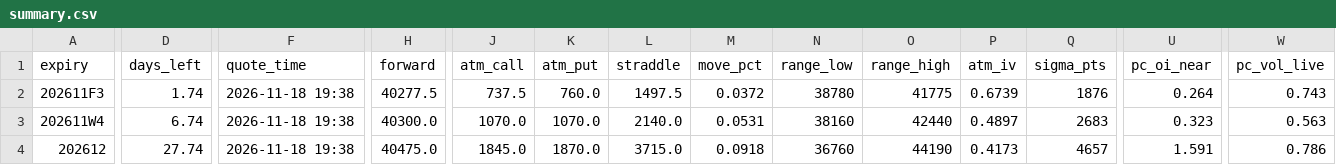
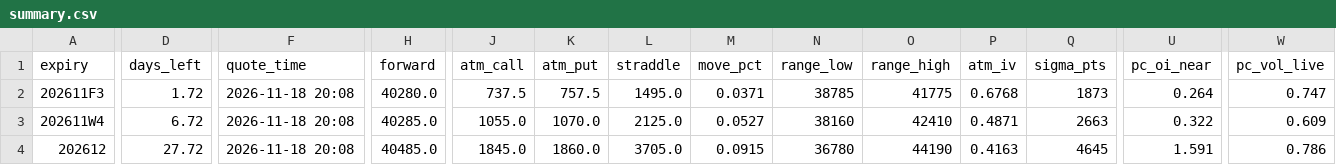
Before and after one commit to asinkk/txo-dashboard, a CSV file: docs/summary.csv, drawn as a sheet; only a part is shown, gaps mark what is left out; the diff names each change by its address in the sheet, - before the commit and + after, or states it on an @@ line.

```diff
--- a/docs/summary.csv
+++ b/docs/summary.csv
-D2 (days_left): 1.74
+D2 (days_left): 1.72
-F2:F4 (quote_time): 2026-11-18 19:38
+F2:F4 (quote_time): 2026-11-18 20:08
-H2 (forward): 40277.5
+H2 (forward): 40280.0
-K2 (atm_put): 760.0
+K2 (atm_put): 757.5
-L2 (straddle): 1497.5
+L2 (straddle): 1495.0
-M2 (move_pct): 0.0372
+M2 (move_pct): 0.0371
-N2 (range_low): 38780
+N2 (range_low): 38785
-P2 (atm_iv): 0.6739
+P2 (atm_iv): 0.6768
-Q2 (sigma_pts): 1876
+Q2 (sigma_pts): 1873
-W2 (pc_vol_live): 0.743
+W2 (pc_vol_live): 0.747
-D3 (days_left): 6.74
+D3 (days_left): 6.72
-H3 (forward): 40300.0
+H3 (forward): 40285.0
-J3 (atm_call): 1070.0
+J3 (atm_call): 1055.0
-L3 (straddle): 2140.0
+L3 (straddle): 2125.0
-M3 (move_pct): 0.0531
+M3 (move_pct): 0.0527
-O3 (range_high): 42440
+O3 (range_high): 42410
-P3 (atm_iv): 0.4897
+P3 (atm_iv): 0.4871
-Q3 (sigma_pts): 2683
+Q3 (sigma_pts): 2663
-U3 (pc_oi_near): 0.323
+U3 (pc_oi_near): 0.322
-W3 (pc_vol_live): 0.563
+W3 (pc_vol_live): 0.609
-D4 (days_left): 27.74
+D4 (days_left): 27.72
-H4 (forward): 40475.0
+H4 (forward): 40485.0
-K4 (atm_put): 1870.0
+K4 (atm_put): 1860.0
-L4 (straddle): 3715.0
+L4 (straddle): 3705.0
-M4 (move_pct): 0.0918
+M4 (move_pct): 0.0915
-N4 (range_low): 36760
+N4 (range_low): 36780
-P4 (atm_iv): 0.4173
+P4 (atm_iv): 0.4163
-Q4 (sigma_pts): 4657
+Q4 (sigma_pts): 4645
```
Also changed, not shown: docs/pain.csv, docs/strikes.csv, 1 other file.
